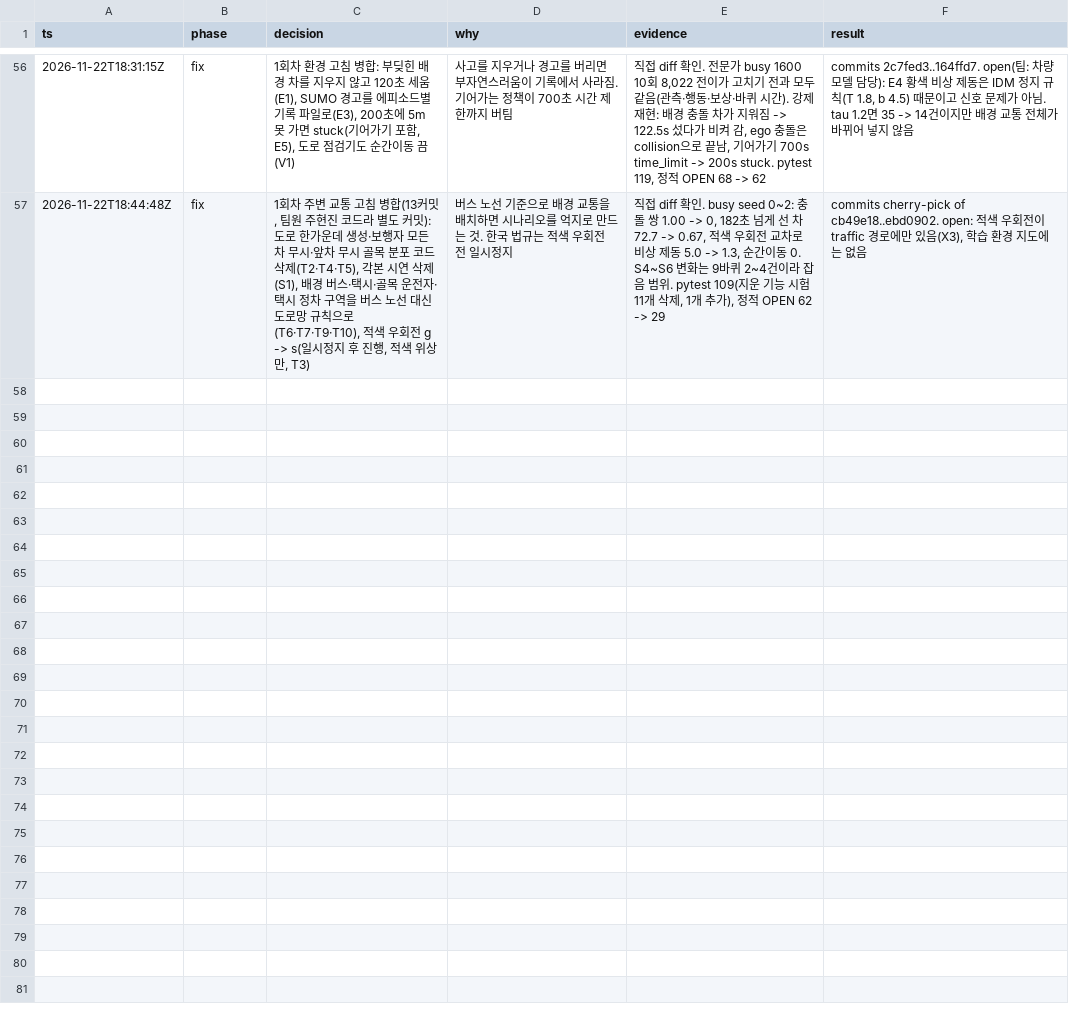
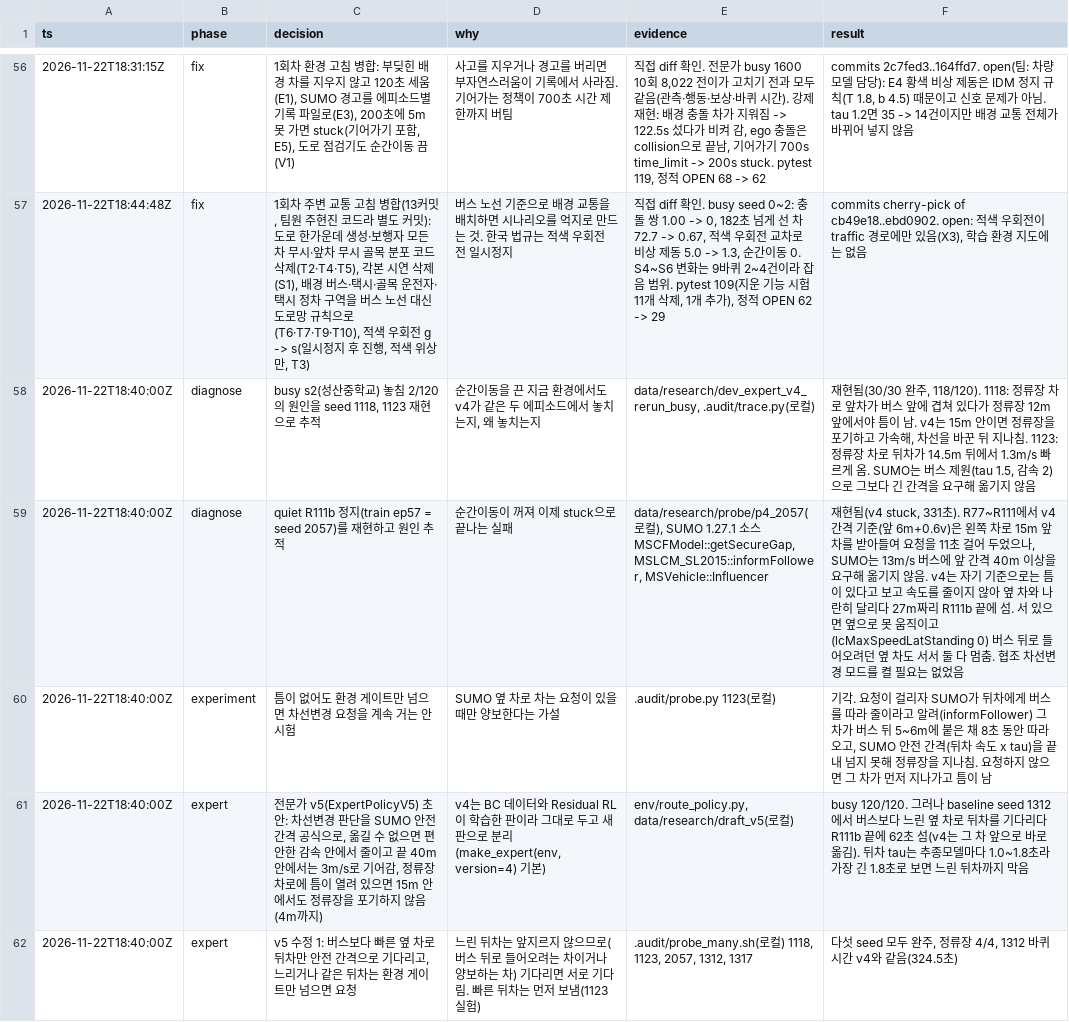
Before and after one commit to kiyong-jung/Artificial-Intelligence-and-Control-for-Autonomous-Driving, a TSV file: research/av_bc_rl/decisions.tsv, drawn as a sheet; only a part is shown, gaps mark what is left out; the diff covers the shown part only; the diff names each change by its address in the sheet, - before the commit and + after, or states it on an @@ line.

Commit message:
docs(research): 전문가 v5의 원인 추적, 시험, v4 대비 측정을 결정 기록에 남기기
순간이동을 끈 지금 환경에서 v4를 busy dev 30회, quiet와 baseline dev 20회씩 다시 재고, 최종 v5를
같은 seed와 quiet train 60회에서 잰 지표 JSON을 metrics/에 둔다. 기각한 안(요청 계속 걸기)과 초안
두 번의 퇴행(차로 끝 62초 정지, J82 앞 개입 증가)과 그 수정도 decisions.tsv에 적는다.
HANDOFF의 열린 일에 v5의 위치(기본은 v4)를 적는다.

```diff
--- a/research/av_bc_rl/decisions.tsv
+++ b/research/av_bc_rl/decisions.tsv
+row 58: 2026-11-22T18:40:00Z | diagnose | busy s2(성산중학교) 놓침 2/120의 원인을 seed 1118, 1123 재현으로 추적 | 순간이동을 끈 지금 환경에서도 v4가 같은 두 에피소드에서 놓치는지, 왜 놓치는지 | data/research/dev_expert_v4_rerun_busy, .audit/trace.py(로컬) | 재현됨(30/30 완주, 118/120). 1118: 정류장 차로 앞차가 버스 앞에 겹쳐 있다가 정류장 12m 앞에서야 틈이 남. v4는 15m 안이면 정류장을 포기하고 가속해, 차선을 바꾼 뒤 지나침. 1123: 정류장 차로 뒤차가 14.5m 뒤에서 1.3m/s 빠르게 옴. SUMO는 버스 제원(tau 1.5, 감속 2)으로 그보다 긴 간격을 요구해 옮기지 않음
+row 59: 2026-11-22T18:40:00Z | diagnose | quiet R111b 정지(train ep57 = seed 2057)를 재현하고 원인 추적 | 순간이동이 꺼져 이제 stuck으로 끝나는 실패 | data/research/probe/p4_2057(로컬), SUMO 1.27.1 소스 MSCFModel::getSecureGap, MSLCM_SL2015::informFollower, MSVehicle::Influencer | 재현됨(v4 stuck, 331초). R77~R111에서 v4 간격 기준(앞 6m+0.6v)은 왼쪽 차로 15m 앞 차를 받아들여 요청을 11초 걸어 두었으나, SUMO는 13m/s 버스에 앞 간격 40m 이상을 요구해 옮기지 않음. v4는 자기 기준으로는 틈이 있다고 보고 속도를 줄이지 않아 옆 차와 나란히 달리다 27m짜리 R111b 끝에 섬. 서 있으면 옆으로 못 움직이고(lcMaxSpeedLatStanding 0) 버스 뒤로 들어오려던 옆 차도 서서 둘 다 멈춤. 협조 차선변경 모드를 켤 필요는 없었음
+row 60: 2026-11-22T18:40:00Z | experiment | 틈이 없어도 환경 게이트만 넘으면 차선변경 요청을 계속 거는 안 시험 | SUMO 옆 차로 차는 요청이 있을 때만 양보한다는 가설 | .audit/probe.py 1123(로컬) | 기각. 요청이 걸리자 SUMO가 뒤차에게 버스를 따라 줄이라고 알려(informFollower) 그 차가 버스 뒤 5~6m에 붙은 채 8초 동안 따라오고, SUMO 안전 간격(뒤차 속도 x tau)을 끝내 넘지 못해 정류장을 지나침. 요청하지 않으면 그 차가 먼저 지나가고 틈이 남
+row 61: 2026-11-22T18:40:00Z | expert | 전문가 v5(ExpertPolicyV5) 초안: 차선변경 판단을 SUMO 안전 간격 공식으로, 옮길 수 없으면 편안한 감속 안에서 줄이고 끝 40m 안에서는 3m/s로 기어감, 정류장 차로에 틈이 열려 있으면 15m 안에서도 정류장을 포기하지 않음(4m까지) | v4는 BC 데이터와 Residual RL이 학습한 판이라 그대로 두고 새 판으로 분리(make_expert(env, version=4) 기본) | env/route_policy.py, data/research/draft_v5(로컬) | busy 120/120. 그러나 baseline seed 1312에서 버스보다 느린 옆 차로 뒤차를 기다리다 R111b 끝에 62초 섬(v4는 그 차 앞으로 바로 옮김). 뒤차 tau는 추종모델마다 1.0~1.8초라 가장 긴 1.8초로 보면 느린 뒤차까지 막음
+row 62: 2026-11-22T18:40:00Z | expert | v5 수정 1: 버스보다 빠른 옆 차로 뒤차만 안전 간격으로 기다리고, 느리거나 같은 뒤차는 환경 게이트만 넘으면 요청 | 느린 뒤차는 앞지르지 않으므로(버스 뒤로 들어오려는 차이거나 양보하는 차) 기다리면 서로 기다림. 빠른 뒤차는 먼저 보냄(1123 실험) | .audit/probe_many.sh(로컬) 1118, 1123, 2057, 1312, 1317 | 다섯 seed 모두 완주, 정류장 4/4, 1312 바퀴 시간 v4와 같음(324.5초)
```
Also changed, not shown: 4 added rows elsewhere in this file, 6 other files.
